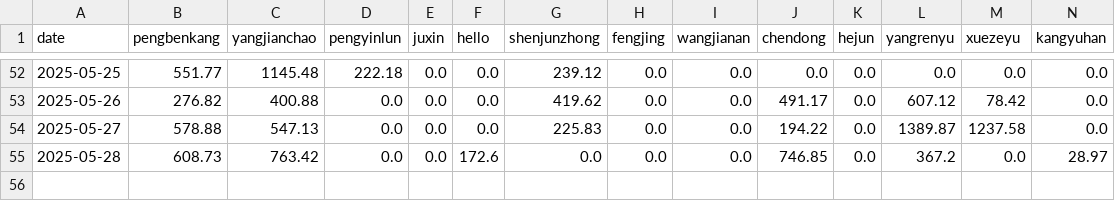
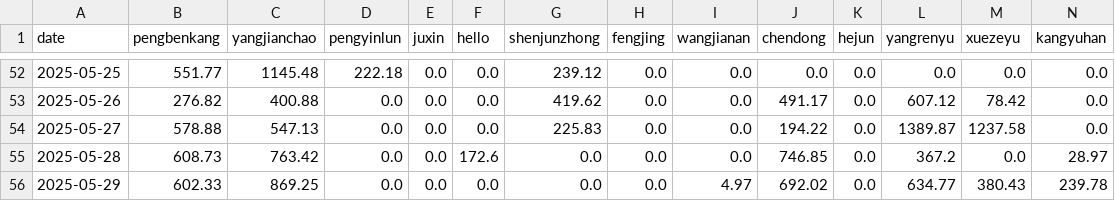
Before and after one commit to ConvolutedDog/server-stats, a CSV file: ssh_login_minutes.csv, drawn as a sheet; only a part is shown, gaps mark what is left out; rows hold the shown columns only; the diff names each change by its address in the sheet, - before the commit and + after, or states it on an @@ line.

```diff
--- a/ssh_login_minutes.csv
+++ b/ssh_login_minutes.csv
+row 56: 2025-05-29 | 602.33 | 869.25 | 0.0 | 0.0 | 0.0 | 0.0 | 0.0 | 4.97 | 692.02 | 0.0 | 634.77 | 380.43 | 239.78
```
Also changed, not shown: 1 other file.
